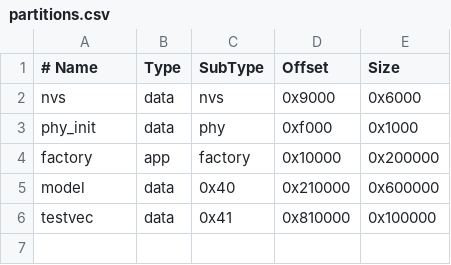
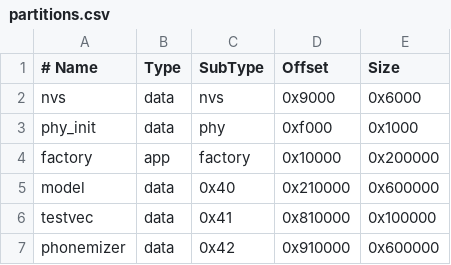
Before and after one commit to ViezeVingertjes/tiny-voca-esp32s3, a CSV file: firmware/partitions.csv, drawn as a sheet; the diff names each change by its address in the sheet, - before the commit and + after, or states it on an @@ line.

Commit message:
esp32: type a phrase on the board and hear it
Console prompt on the ESP32-S3: sentences are split on the device,
phonemized with the C++ dizione port (data in its own flash partition,
lexicon read from mapped flash), synthesized and queued to the speaker of
the Waveshare ESP32-S3-AUDIO-Board (ES8311 codec, amplifier enabled through
the TCA9555 expander). Long sentences fall back to clause splitting when
the frames would not fit in PSRAM.

```diff
--- a/firmware/partitions.csv
+++ b/firmware/partitions.csv
+row 7: phonemizer | data | 0x42 | 0x910000 | 0x600000
```
Also changed, not shown: 17 other files.
